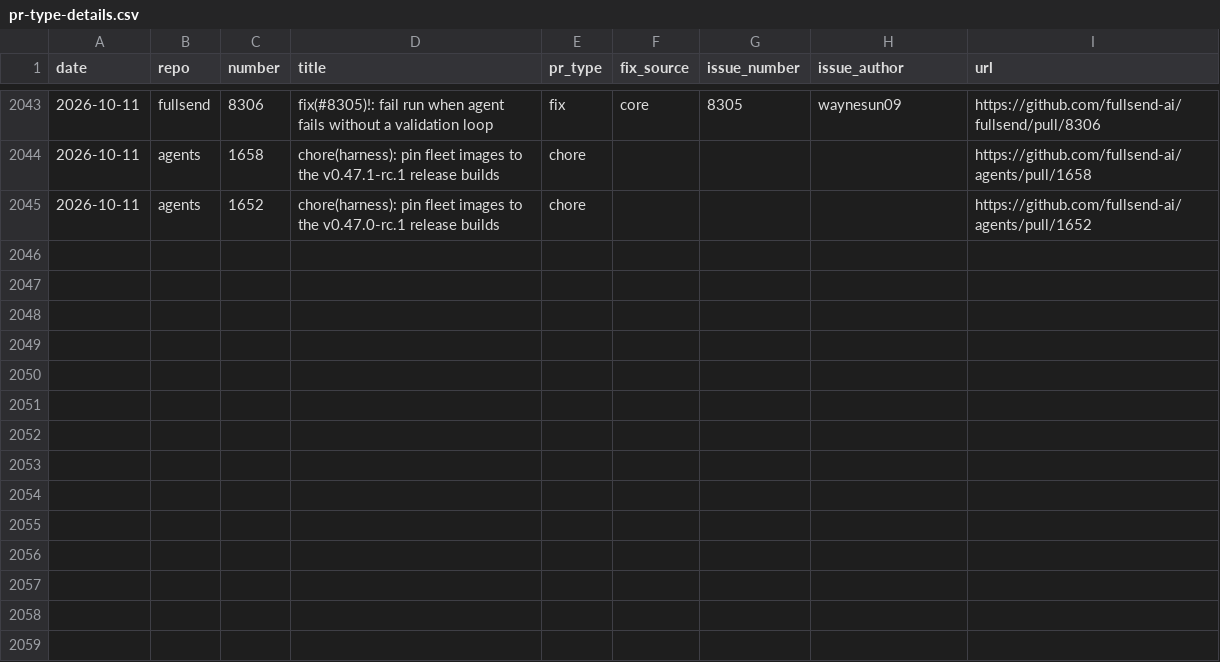
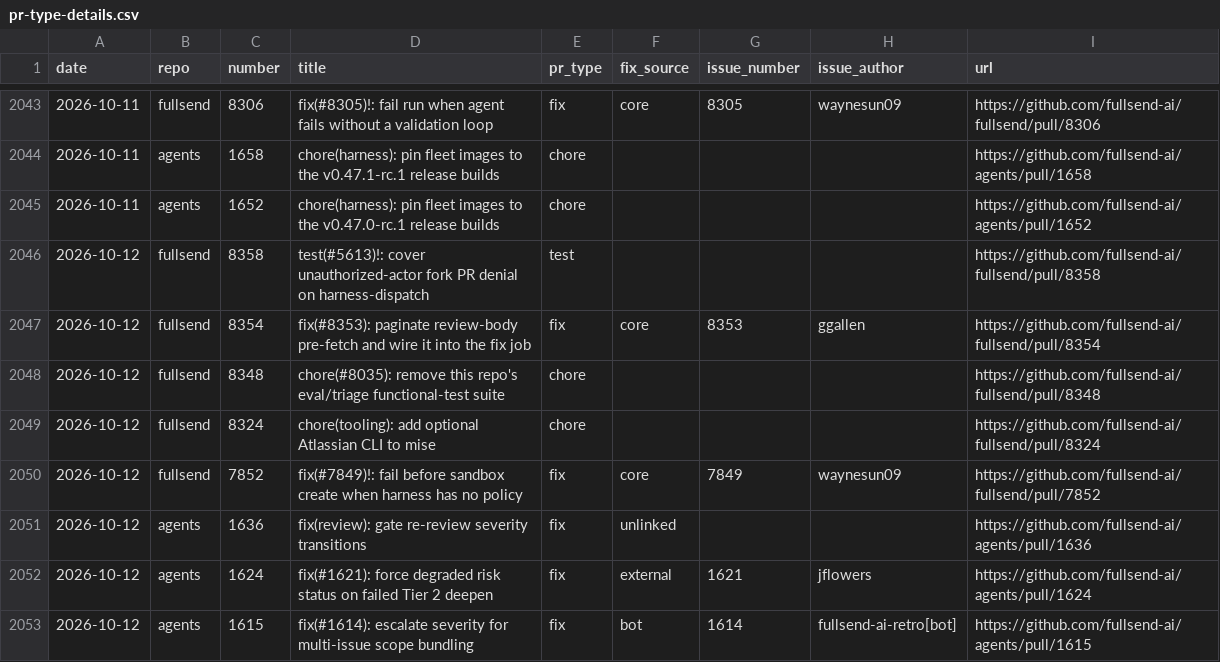
Before and after one commit to fullsend-ai/metrics, a CSV file: docs/pr-type-details.csv, drawn as a sheet; only a part is shown, gaps mark what is left out; the diff names each change by its address in the sheet, - before the commit and + after, or states it on an @@ line.

```diff
--- a/docs/pr-type-details.csv
+++ b/docs/pr-type-details.csv
+row 2046: 2026-10-12 | fullsend | 8358 | test(#5613)!: cover unauthorized-actor fork PR denial on harness-dispatch | test |  |  |  | https://github.com/fullsend-ai/fullsend/pull/8358
+row 2047: 2026-10-12 | fullsend | 8354 | fix(#8353): paginate review-body pre-fetch and wire it into the fix job | fix | core | 8353 | ggallen | https://github.com/fullsend-ai/fullsend/pull/8354
+row 2048: 2026-10-12 | fullsend | 8348 | chore(#8035): remove this repo's eval/triage functional-test suite | chore |  |  |  | https://github.com/fullsend-ai/fullsend/pull/8348
+row 2049: 2026-10-12 | fullsend | 8324 | chore(tooling): add optional Atlassian CLI to mise | chore |  |  |  | https://github.com/fullsend-ai/fullsend/pull/8324
+row 2050: 2026-10-12 | fullsend | 7852 | fix(#7849)!: fail before sandbox create when harness has no policy | fix | core | 7849 | waynesun09 | https://github.com/fullsend-ai/fullsend/pull/7852
+row 2051: 2026-10-12 | agents | 1636 | fix(review): gate re-review severity transitions | fix | unlinked |  |  | https://github.com/fullsend-ai/agents/pull/1636
+row 2052: 2026-10-12 | agents | 1624 | fix(#1621): force degraded risk status on failed Tier 2 deepen | fix | external | 1621 | jflowers | https://github.com/fullsend-ai/agents/pull/1624
+row 2053: 2026-10-12 | agents | 1615 | fix(#1614): escalate severity for multi-issue scope bundling | fix | bot | 1614 | fullsend-ai-retro[bot] | https://github.com/fullsend-ai/agents/pull/1615
```
Also changed, not shown: docs/community.csv, docs/metrics.csv, 6 other files.
